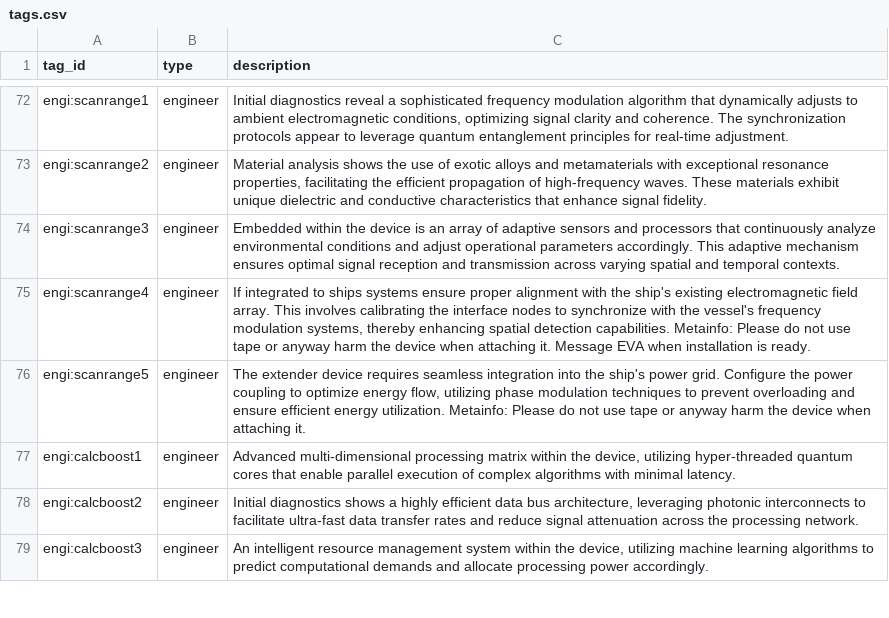
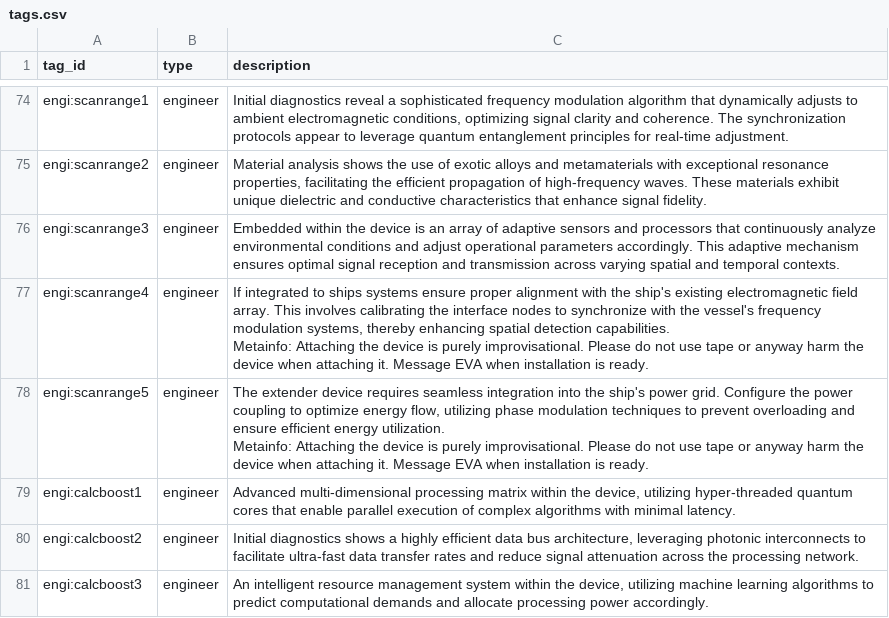
Before and after one commit to OdysseusLarp/odysseus-backend, a CSV file: db/data/tags.csv, drawn as a sheet; only a part is shown, gaps mark what is left out; the diff covers the shown part only.

Commit message:
data: update metainfo to tell the attachment of device is purely improvisational

```diff
--- a/db/data/tags.csv
+++ b/db/data/tags.csv
@@ -310,4 +320,8 @@ engi:scanrange2,engineer,"Material analysis shows the use of exotic alloys and m
 engi:scanrange3,engineer,Embedded within the device is an array of adaptive sensors and processors that continuously analyze environmental conditions and adjust operational parameters accordingly. This adaptive mechanism ensures optimal signal reception and transmission across varying spatial and temporal contexts.
-engi:scanrange4,engineer,"If integrated to ships systems ensure proper alignment with the ship's existing electromagnetic field array. This involves calibrating the interface nodes to synchronize with the vessel's frequency modulation systems, thereby enhancing spatial detection capabilities. Metainfo: Please do not use tape or anyway harm the device when attaching it. Message EVA when installation is ready."
-engi:scanrange5,engineer,"The extender device requires seamless integration into the ship's power grid. Configure the power coupling to optimize energy flow, utilizing phase modulation techniques to prevent overloading and ensure efficient energy utilization. Metainfo: Please do not use tape or anyway harm the device when attaching it."
+engi:scanrange4,engineer,"If integrated to ships systems ensure proper alignment with the ship's existing electromagnetic field array. This involves calibrating the interface nodes to synchronize with the vessel's frequency modulation systems, thereby enhancing spatial detection capabilities.
+
+Metainfo: Attaching the device is purely improvisational. Please do not use tape or anyway harm the device when attaching it. Message EVA when installation is ready."
+engi:scanrange5,engineer,"The extender device requires seamless integration into the ship's power grid. Configure the power coupling to optimize energy flow, utilizing phase modulation techniques to prevent overloading and ensure efficient energy utilization.
+
+Metainfo: Attaching the device is purely improvisational. Please do not use tape or anyway harm the device when attaching it. Message EVA when installation is ready."
 engi:calcboost1,engineer,"Advanced multi-dimensional processing matrix within the device, utilizing hyper-threaded quantum cores that enable parallel execution of complex algorithms with minimal latency."
```
Also changed, not shown: 3 added rows and 7 edited cells elsewhere in this file.
